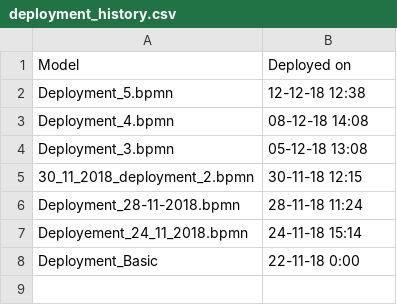
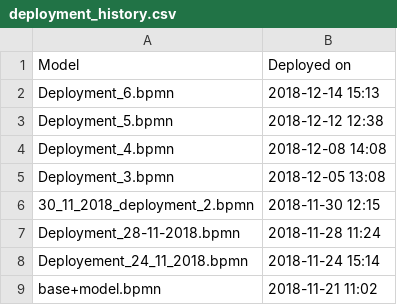
Before and after one commit to val2828/data_science, a CSV file: deployment_history.csv, drawn as a sheet.

```diff
--- a/deployment_history.csv
+++ b/deployment_history.csv
@@ -1,8 +1,9 @@
 Model,Deployed on
-Deployment_5.bpmn,12-12-18 12:38
-Deployment_4.bpmn,08-12-18 14:08
-Deployment_3.bpmn,05-12-18 13:08
-30_11_2018_deployment_2.bpmn,30-11-18 12:15
-Deployment_28-11-2018.bpmn,28-11-18 11:24
-Deployement_24_11_2018.bpmn,24-11-18 15:14
-Deployment_Basic,22-11-18 0:00
+Deployment_6.bpmn,2018-12-14 15:13
+Deployment_5.bpmn,2018-12-12 12:38
+Deployment_4.bpmn,2018-12-08 14:08
+Deployment_3.bpmn,2018-12-05 13:08
+30_11_2018_deployment_2.bpmn,2018-11-30 12:15
+Deployment_28-11-2018.bpmn,2018-11-28 11:24
+Deployement_24_11_2018.bpmn,2018-11-24 15:14
+base+model.bpmn,2018-11-21 11:02
```
Also changed, not shown: 3 other files.
